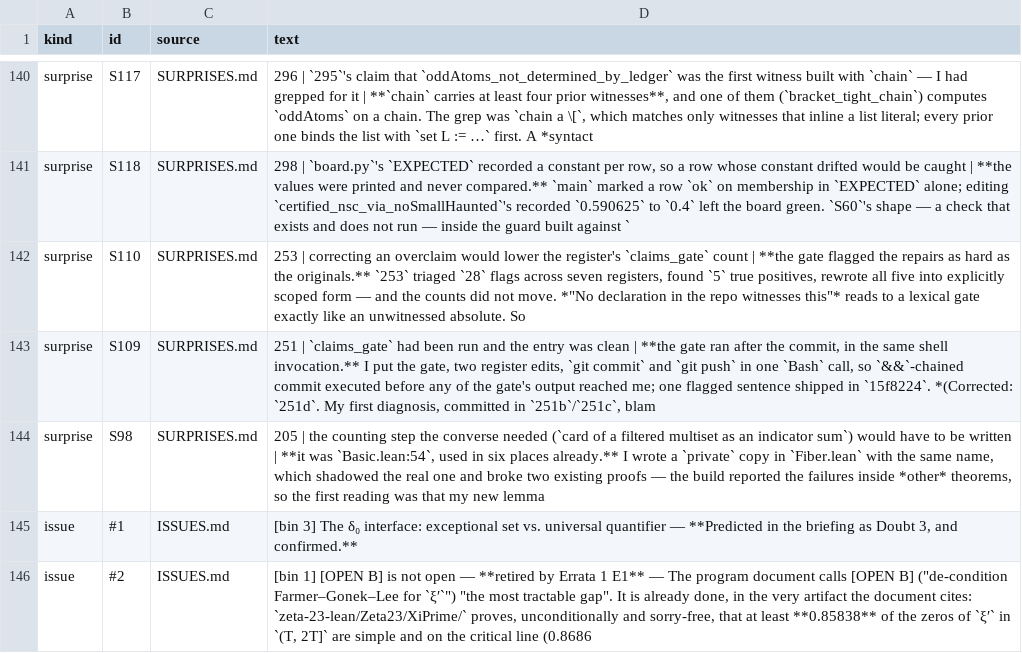
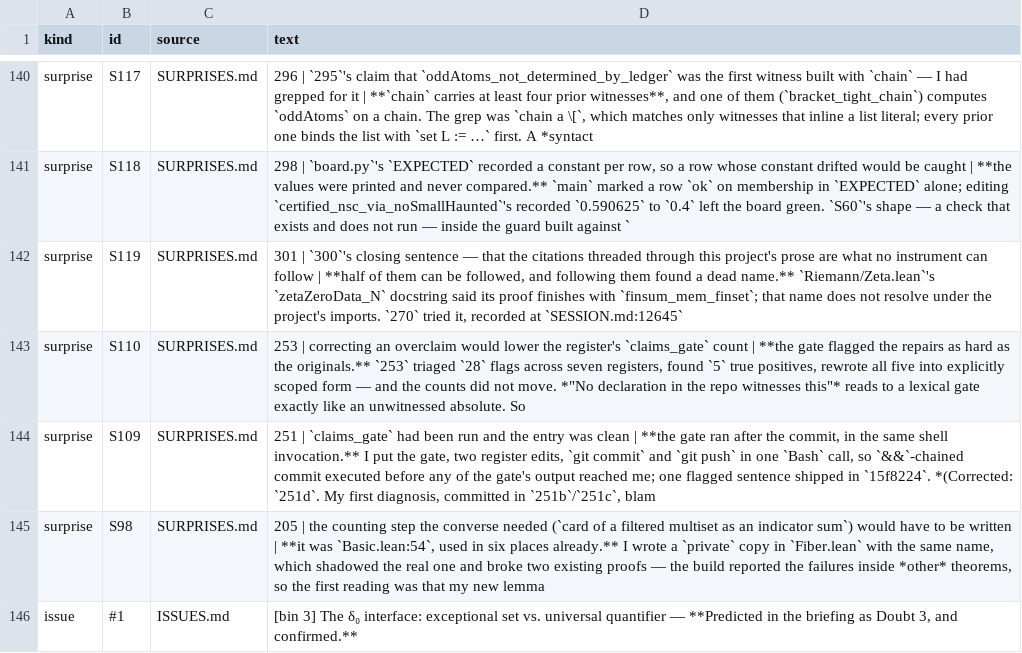
Before and after one commit to LaPingvino/riemann-overlay, a TSV file: forensics/process_index.tsv, drawn as a sheet; only a part is shown, gaps mark what is left out; the shorter side is filled out with more unchanged rows.

```diff
--- a/forensics/process_index.tsv
+++ b/forensics/process_index.tsv
@@ -141,2 +141,3 @@ surprise	S117	SURPRISES.md	296 | `295`'s claim that `oddAtoms_not_determined_by_
 surprise	S118	SURPRISES.md	298 | `board.py`'s `EXPECTED` recorded a constant per row, so a row whose constant drifted would be caught | **the values were printed and never compared.** `main` marked a row `ok` on membership in `EXPECTED` alone; editing `certified_nsc_via_noSmallHaunted`'s recorded `0.590625` to `0.4` left the board green. `S60`'s shape — a check that exists and does not run — inside the guard built against `
+surprise	S119	SURPRISES.md	301 | `300`'s closing sentence — that the citations threaded through this project's prose are what no instrument can follow | **half of them can be followed, and following them found a dead name.** `Riemann/Zeta.lean`'s `zetaZeroData_N` docstring said its proof finishes with `finsum_mem_finset`; that name does not resolve under the project's imports. `270` tried it, recorded at `SESSION.md:12645`
 surprise	S110	SURPRISES.md	253 | correcting an overclaim would lower the register's `claims_gate` count | **the gate flagged the repairs as hard as the originals.** `253` triaged `28` flags across seven registers, found `5` true positives, rewrote all five into explicitly scoped form — and the counts did not move. *"No declaration in the repo witnesses this"* reads to a lexical gate exactly like an unwitnessed absolute. So
```
Also changed, not shown: 5 other files.
